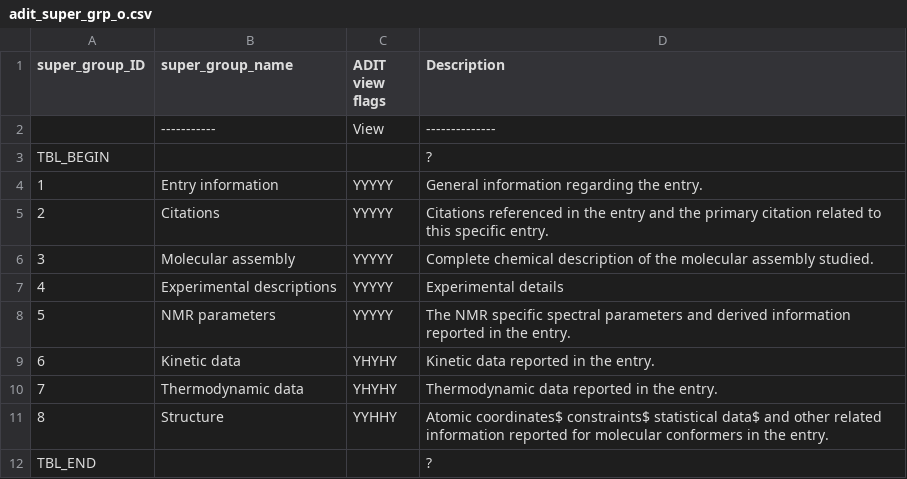
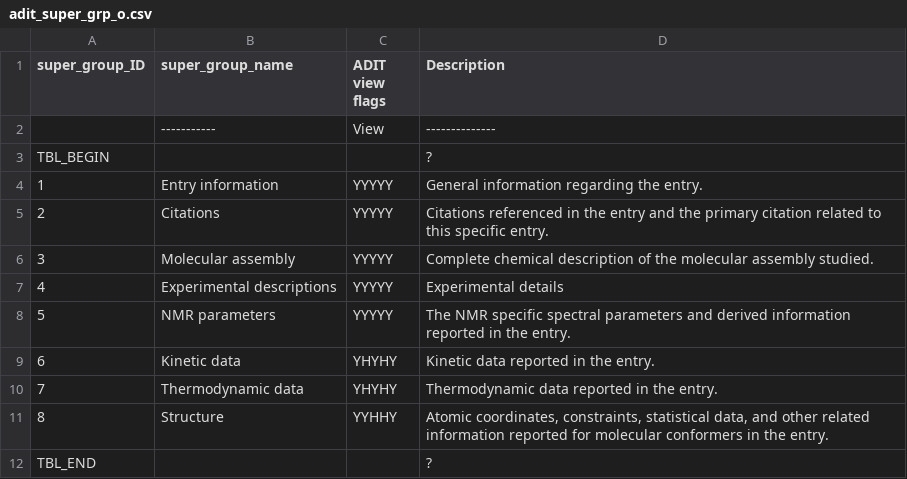
Before and after one commit to bmrb-io/nmr-star-dictionary, a CSV file: NMR-STAR/internal_106_distribution/adit_super_grp_o.csv, drawn as a sheet.

```diff
--- a/NMR-STAR/internal_106_distribution/adit_super_grp_o.csv
+++ b/NMR-STAR/internal_106_distribution/adit_super_grp_o.csv
@@ -10,3 +10,3 @@ TBL_BEGIN,,,?
 7,Thermodynamic data,YHYHY,Thermodynamic data reported in the entry.
-8,Structure,YYHHY,Atomic coordinates$ constraints$ statistical data$ and other related information reported for molecular conformers in the entry.
+8,Structure,YYHHY,"Atomic coordinates, constraints, statistical data, and other related information reported for molecular conformers in the entry."
 TBL_END,,,?
```
Also changed, not shown: NMR-STAR/internal_106_distribution/adit_cat_grp_o.csv, NMR-STAR/internal_106_distribution/adit_category_desc.csv, 7 other files.
